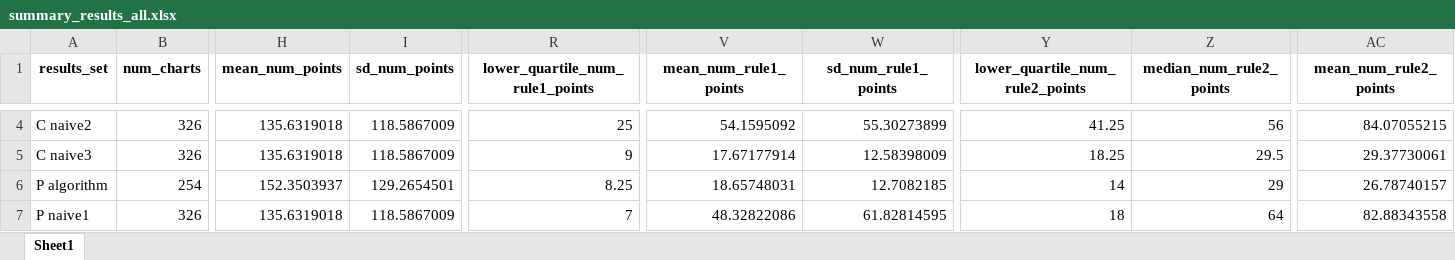
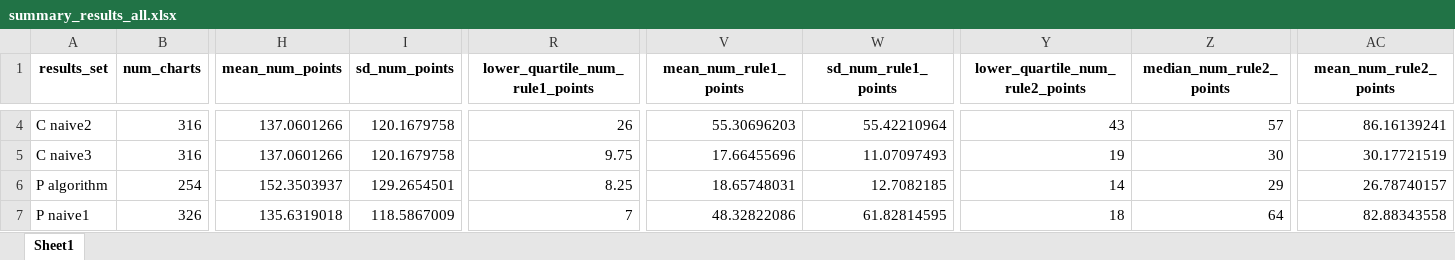
Before and after one commit to ImogenConnorHelleur/autospc-results, an Excel workbook: data/outputs/full_results/summary_results_all.xlsx, sheet Sheet1, drawn as a sheet; only a part is shown, gaps mark what is left out; values as stored, in another font and other column widths than the file's, no borders; the diff covers the shown part only; the diff names each change by its address in the sheet, - before the commit and + after, or states it on an @@ line.

```diff
--- a/data/outputs/full_results/summary_results_all.xlsx (sheet Sheet1)
+++ b/data/outputs/full_results/summary_results_all.xlsx (sheet Sheet1)
-B4:B5 (num_charts): 326
+B4:B5 (num_charts): 316
-H4:H5 (mean_num_points): 135.6319018
+H4:H5 (mean_num_points): 137.0601266
-I4:I5 (sd_num_points): 118.5867009
+I4:I5 (sd_num_points): 120.1679758
-R4 (lower_quartile_num_rule1_points): 25
+R4 (lower_quartile_num_rule1_points): 26
-V4 (mean_num_rule1_points): 54.1595092
+V4 (mean_num_rule1_points): 55.30696203
-W4 (sd_num_rule1_points): 55.30273899
+W4 (sd_num_rule1_points): 55.42210964
-Y4 (lower_quartile_num_rule2_points): 41.25
+Y4 (lower_quartile_num_rule2_points): 43
-Z4 (median_num_rule2_points): 56
+Z4 (median_num_rule2_points): 57
-AC4 (mean_num_rule2_points): 84.07055215
+AC4 (mean_num_rule2_points): 86.16139241
-R5 (lower_quartile_num_rule1_points): 9
+R5 (lower_quartile_num_rule1_points): 9.75
-V5 (mean_num_rule1_points): 17.67177914
+V5 (mean_num_rule1_points): 17.66455696
-W5 (sd_num_rule1_points): 12.58398009
+W5 (sd_num_rule1_points): 11.07097493
-Y5 (lower_quartile_num_rule2_points): 18.25
+Y5 (lower_quartile_num_rule2_points): 19
-Z5 (median_num_rule2_points): 29.5
+Z5 (median_num_rule2_points): 30
-AC5 (mean_num_rule2_points): 29.37730061
+AC5 (mean_num_rule2_points): 30.17721519
```
Also changed, not shown: 55 edited cells elsewhere in this sheet, data/outputs/full_results/full_results_all.xlsx, data/outputs/full_results/summary_results_all_wm.xlsx, 9 other files.
